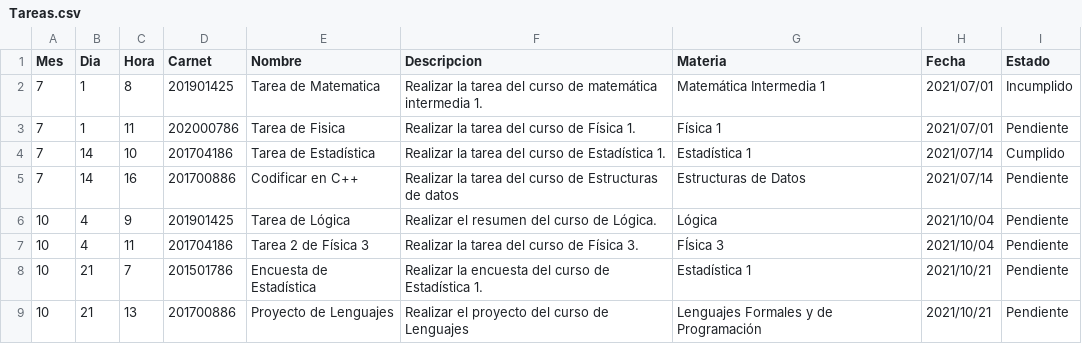
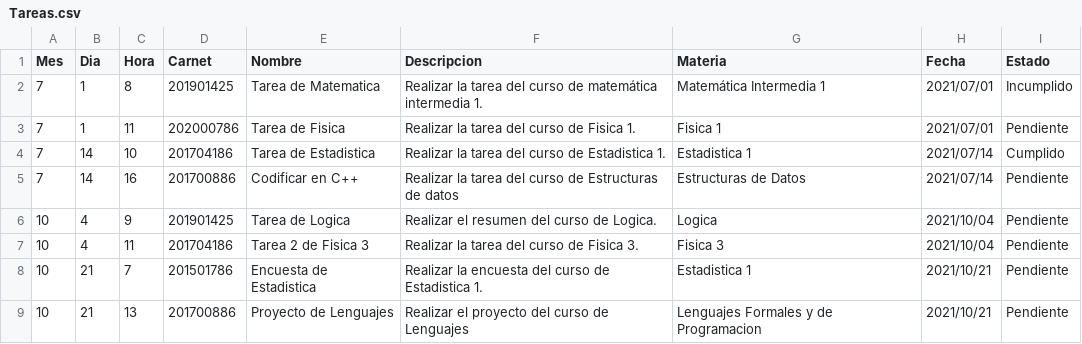
Before and after one commit to JoseMore99/EDD_SmartClass_201701015, a CSV file: Tareas.csv, drawn as a sheet.

```diff
--- a/Tareas.csv
+++ b/Tareas.csv
@@ -2,8 +2,8 @@ Mes,Dia,Hora,Carnet,Nombre,Descripcion,Materia,Fecha,Estado
 7,1,8,201901425,Tarea de Matematica,Realizar la tarea del curso de matemática intermedia 1.,Matemática Intermedia 1,2021/07/01,Incumplido
-7,1,11,202000786,Tarea de Fisica,Realizar la tarea del curso de Física 1.,Física 1,2021/07/01,Pendiente
-7,14,10,201704186,Tarea de Estadística,Realizar la tarea del curso de Estadística 1.,Estadística 1,2021/07/14,Cumplido
+7,1,11,202000786,Tarea de Fisica,Realizar la tarea del curso de Fisica 1.,Fisica 1,2021/07/01,Pendiente
+7,14,10,201704186,Tarea de Estadistica,Realizar la tarea del curso de Estadistica 1.,Estadistica 1,2021/07/14,Cumplido
 7,14,16,201700886,Codificar en C++,Realizar la tarea del curso de Estructuras de datos,Estructuras de Datos,2021/07/14,Pendiente
-10,4,9,201901425,Tarea de Lógica,Realizar el resumen del curso de Lógica.,Lógica,2021/10/04,Pendiente
-10,4,11,201704186,Tarea 2 de Física 3,Realizar la tarea del curso de Física 3.,FÍsica 3,2021/10/04,Pendiente
-10,21,7,201501786,Encuesta de Estadística,Realizar la encuesta del curso de Estadística 1.,Estadística 1,2021/10/21,Pendiente
-10,21,13,201700886,Proyecto de Lenguajes,Realizar el proyecto del curso de Lenguajes,Lenguajes Formales y de Programación,2021/10/21,Pendiente
+10,4,9,201901425,Tarea de Logica,Realizar el resumen del curso de Logica.,Logica,2021/10/04,Pendiente
+10,4,11,201704186,Tarea 2 de Fisica 3,Realizar la tarea del curso de Fisica 3.,Fisica 3,2021/10/04,Pendiente
+10,21,7,201501786,Encuesta de Estadistica,Realizar la encuesta del curso de Estadistica 1.,Estadistica 1,2021/10/21,Pendiente
+10,21,13,201700886,Proyecto de Lenguajes,Realizar el proyecto del curso de Lenguajes,Lenguajes Formales y de Programacion,2021/10/21,Pendiente
```
Also changed, not shown: 6 other files.
